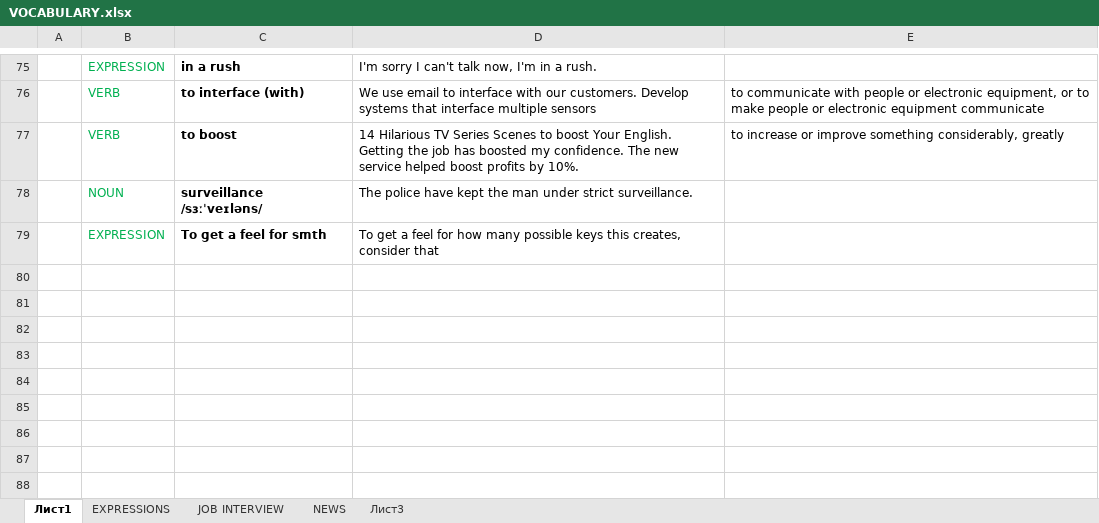
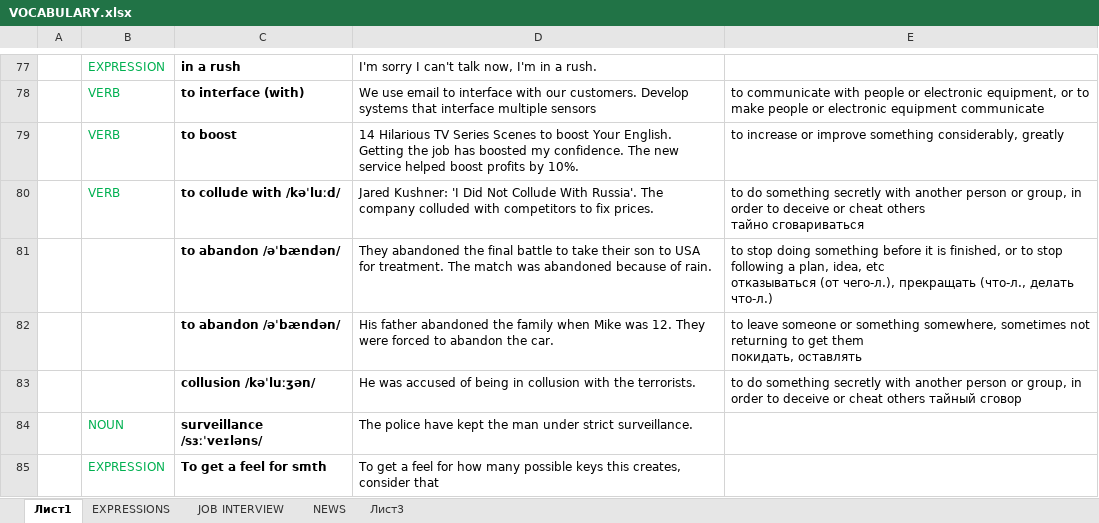
Before and after one commit to AlexStart/MY-RESOURCES, an Excel workbook: ENGLISH/VOCABULARY.xlsx, sheet Лист1, drawn as a sheet; only a part is shown, gaps mark what is left out; values as stored, in another font and other column widths than the file's, no borders; ↵ is a line break in a cell; the diff covers the shown part only; the diff names each change by its address in the sheet, - before the commit and + after, or states it on an @@ line.

```diff
--- a/ENGLISH/VOCABULARY.xlsx (sheet Лист1)
+++ b/ENGLISH/VOCABULARY.xlsx (sheet Лист1)
+row 80:  | VERB | to collude with /kəˈluːd/ | Jared Kushner: 'I Did Not Collude With Russia'. The company colluded with competitors to fix prices. | to do something secretly with another person or group, in order to deceive or cheat others ↵ тайно сговариваться
+row 81:  |  | to abandon /əˈbændən/ | They abandoned the final battle to take their son to USA for treatment. The match was abandoned because of rain. | to stop doing something before it is finished, or to stop following a plan, idea, etc ↵ отказываться (от чего-л.), прекращать (что-л., делать что-л.)
+row 82:  |  | to abandon /əˈbændən/ | His father abandoned the family when Mike was 12. They were forced to abandon the car. | to leave someone or something somewhere, sometimes not returning to get them ↵ покидать, оставлять
+row 83:  |  | collusion /kəˈluːʒən/ | He was accused of being in collusion with the terrorists. | to do something secretly with another person or group, in order to deceive or cheat others тайный сговор
```
Also changed, not shown: 7 added rows and 5 edited cells elsewhere in this sheet, sheet Лист3, sheet EXPRESSIONS, 3 other files.
